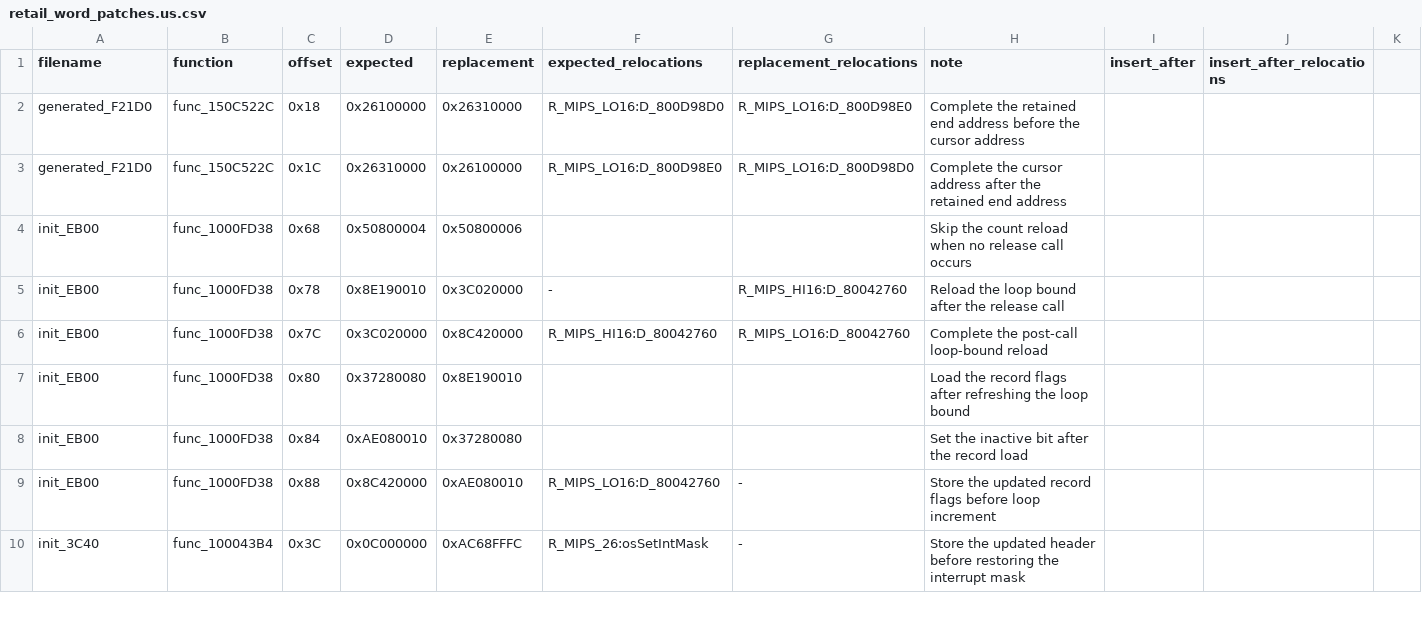
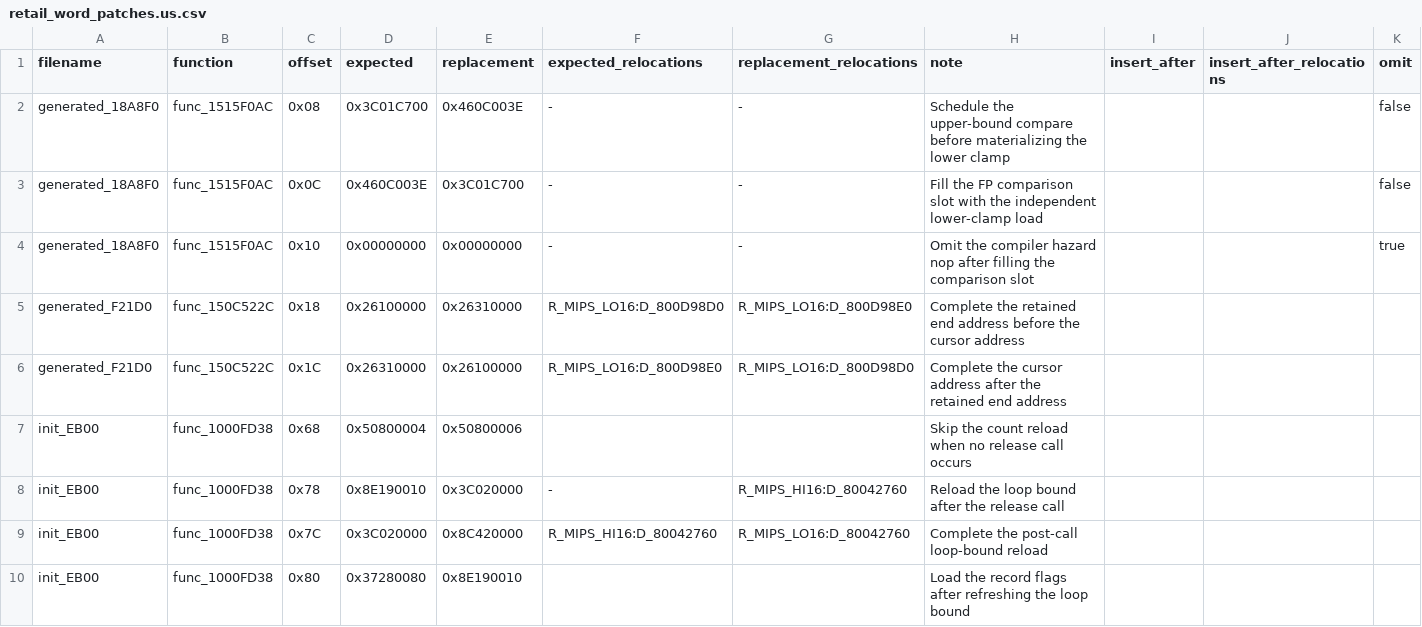
Before and after one commit to gipson-dev/64CBFD, a CSV file: conker/retail_word_patches.us.csv, drawn as a sheet; only a part is shown; the shorter side is filled out with more unchanged rows.

Commit message:
decomp: match signed fixed point clamp

```diff
--- a/conker/retail_word_patches.us.csv
+++ b/conker/retail_word_patches.us.csv
@@ -1,2 +1,5 @@
-filename,function,offset,expected,replacement,expected_relocations,replacement_relocations,note,insert_after,insert_after_relocations
+filename,function,offset,expected,replacement,expected_relocations,replacement_relocations,note,insert_after,insert_after_relocations,omit
+generated_18A8F0,func_1515F0AC,0x08,0x3C01C700,0x460C003E,-,-,Schedule the upper-bound compare before materializing the lower clamp,,,false
+generated_18A8F0,func_1515F0AC,0x0C,0x460C003E,0x3C01C700,-,-,Fill the FP comparison slot with the independent lower-clamp load,,,false
+generated_18A8F0,func_1515F0AC,0x10,0x00000000,0x00000000,-,-,Omit the compiler hazard nop after filling the comparison slot,,,true
 generated_F21D0,func_150C522C,0x18,0x26100000,0x26310000,R_MIPS_LO16:D_800D98D0,R_MIPS_LO16:D_800D98E0,Complete the retained end address before the cursor address,,
```
Also changed, not shown: 9 other files.
